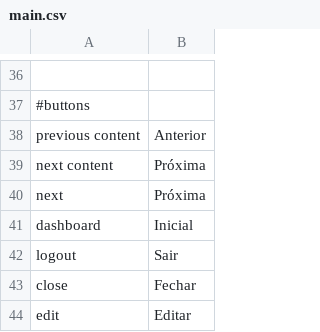
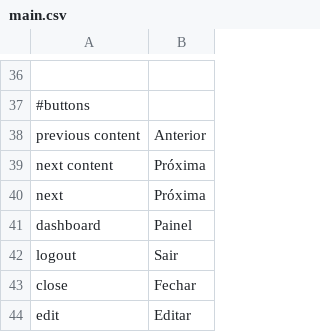
Before and after one commit to ramonornela/trilhas, a CSV file: data/language/pt_BR/main.csv, drawn as a sheet; only a part is shown, gaps mark what is left out.

Commit message:
correct translation

```diff
--- a/data/language/pt_BR/main.csv
+++ b/data/language/pt_BR/main.csv
@@ -40,3 +40,3 @@
 "next";"Próxima"
-"dashboard";"Inicial"
+"dashboard";"Painel"
 "logout";"Sair"
```
